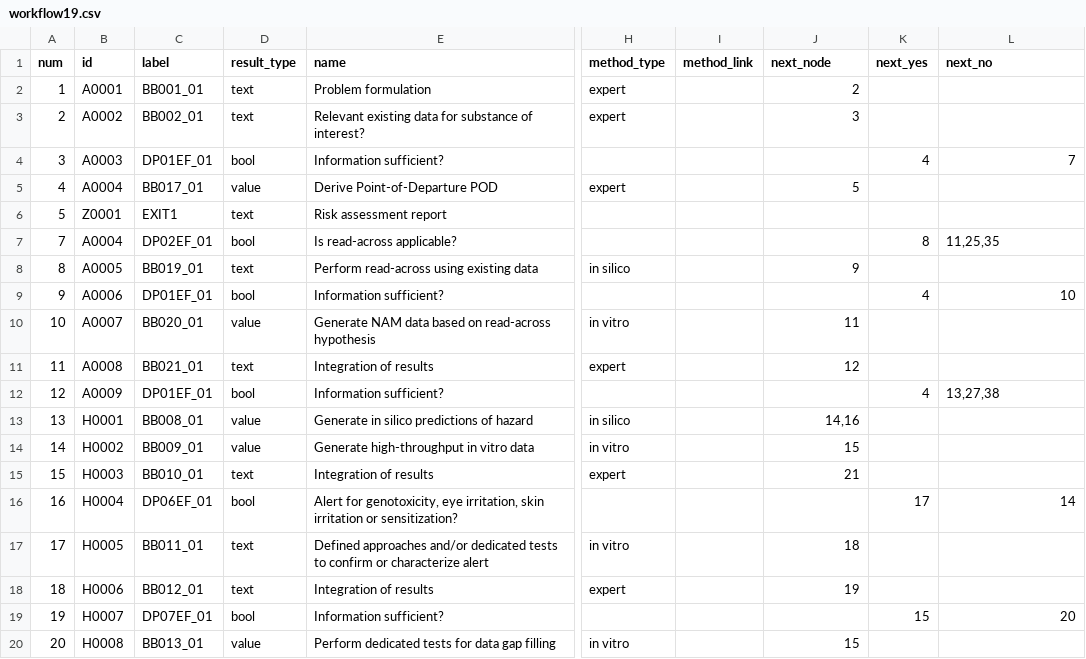
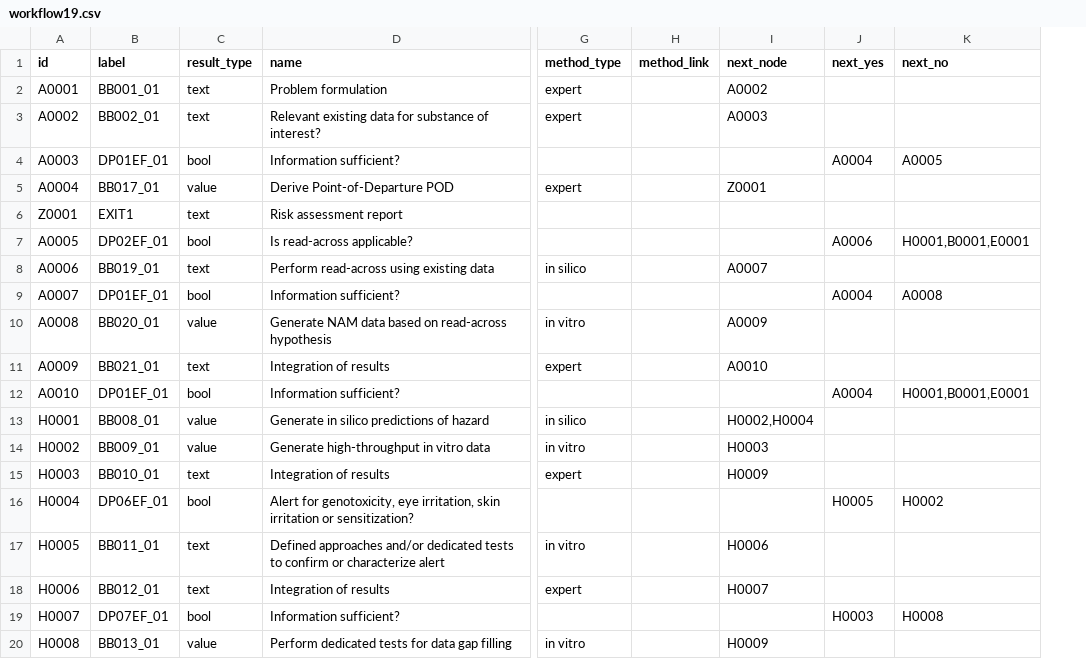
Before and after one commit to phi-grib/namastox, a CSV file: namastox/default/workflow19.csv, drawn as a sheet; only a part is shown, gaps mark what is left out; removed rows and columns are numbered as before the commit, all else as after; the diff covers the shown part only; the diff names each change by its address in the sheet, - before the commit and + after, or states it on an @@ line.

Commit message:
commit

```diff
--- a/namastox/default/workflow19.csv
+++ b/namastox/default/workflow19.csv
-column A (num), rows 2-20: 1 | 2 | 3 | 4 | 5 | 7 | 8 | 9 | 10 | 11 | 12 | 13 | 14 | 15 | 16 | 17 | 18 | 19 | 20
-I2 (next_node): 2
+I2 (next_node): A0002
-I3 (next_node): 3
+I3 (next_node): A0003
-J4 (next_yes): 4
+J4 (next_yes): A0004
-K4 (next_no): 7
+K4 (next_no): A0005
-I5 (next_node): 5
+I5 (next_node): Z0001
-A7 (id): A0004
+A7 (id): A0005
-J7 (next_yes): 8
+J7 (next_yes): A0006
-K7 (next_no): 11,25,35
+K7 (next_no): H0001,B0001,E0001
-A8 (id): A0005
+A8 (id): A0006
-I8 (next_node): 9
+I8 (next_node): A0007
-A9 (id): A0006
+A9 (id): A0007
-J9 (next_yes): 4
+J9 (next_yes): A0004
-K9 (next_no): 10
+K9 (next_no): A0008
-A10 (id): A0007
+A10 (id): A0008
-I10 (next_node): 11
+I10 (next_node): A0009
-A11 (id): A0008
+A11 (id): A0009
-I11 (next_node): 12
+I11 (next_node): A0010
-A12 (id): A0009
+A12 (id): A0010
-J12 (next_yes): 4
+J12 (next_yes): A0004
-K12 (next_no): 13,27,38
+K12 (next_no): H0001,B0001,E0001
-I13 (next_node): 14,16
+I13 (next_node): H0002,H0004
-I14 (next_node): 15
+I14 (next_node): H0003
-I15 (next_node): 21
+I15 (next_node): H0009
-J16 (next_yes): 17
+J16 (next_yes): H0005
-K16 (next_no): 14
+K16 (next_no): H0002
-I17 (next_node): 18
+I17 (next_node): H0006
-I18 (next_node): 19
+I18 (next_node): H0007
-J19 (next_yes): 15
+J19 (next_yes): H0003
-K19 (next_no): 20
+K19 (next_no): H0008
-I20 (next_node): 15
+I20 (next_node): H0009
```
Also changed, not shown: 2 added rows, 1 removed row and 54 edited cells elsewhere in this file.
